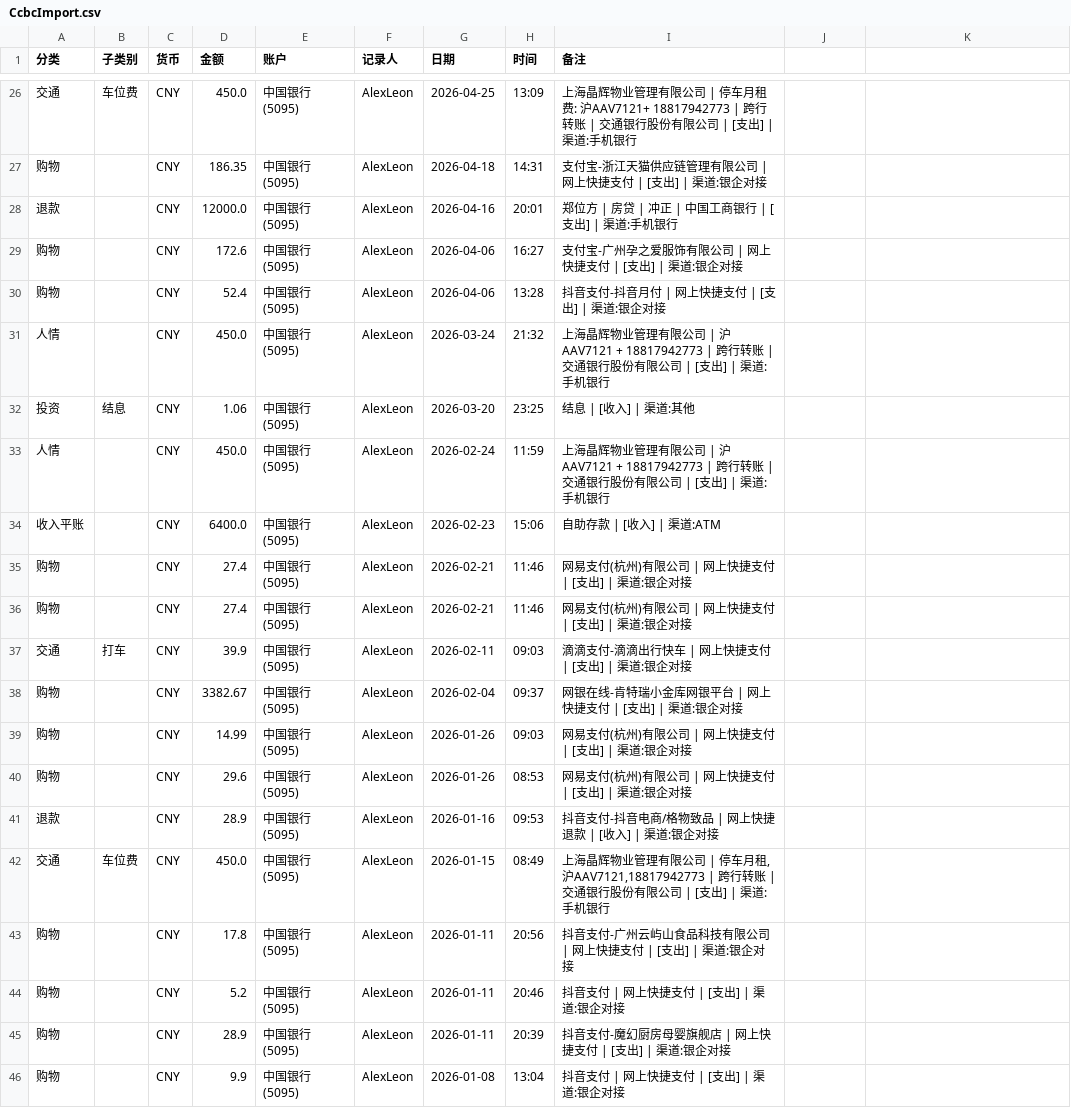
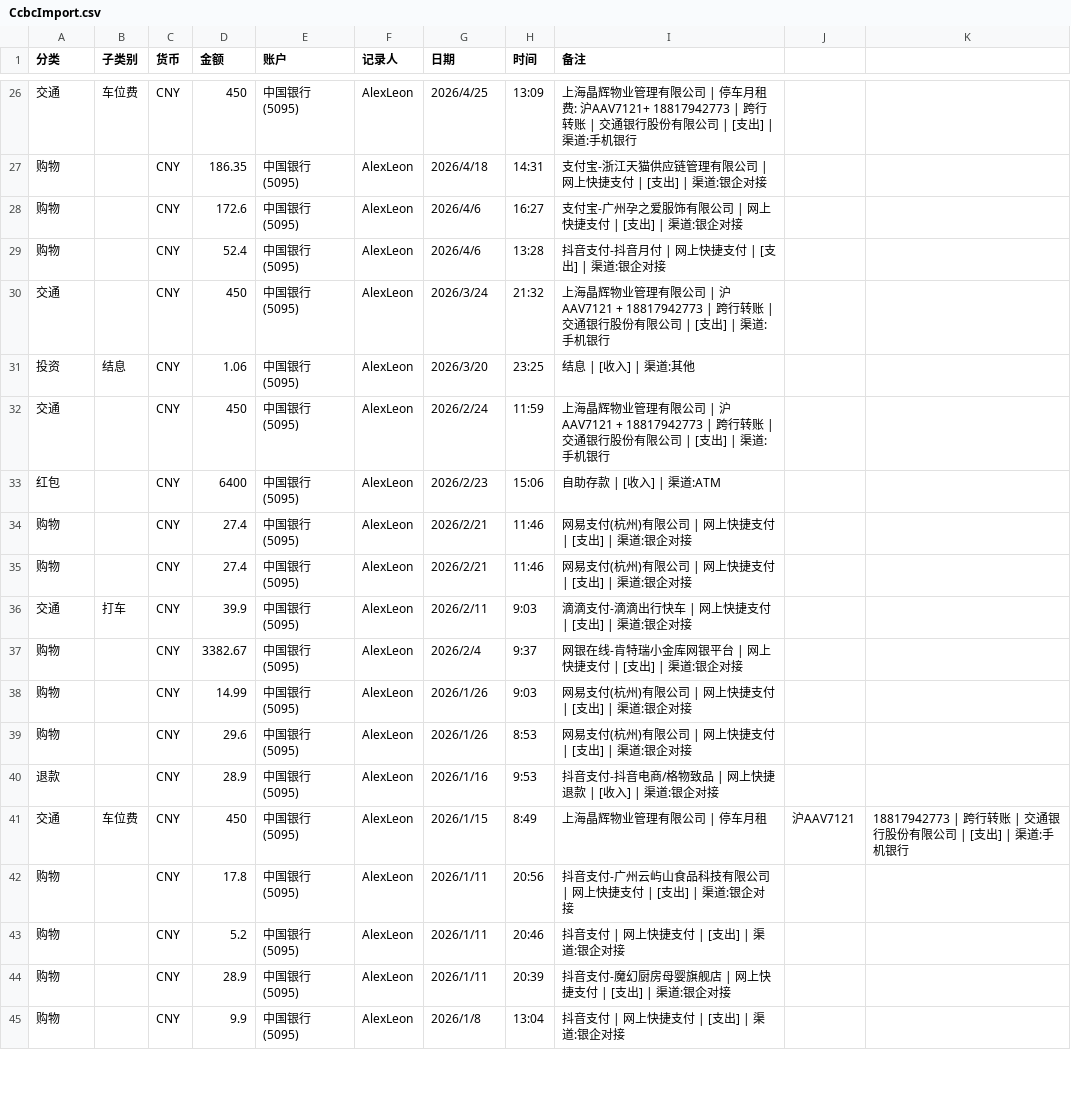
Before and after one commit to AlexLeonCN/BillsFilter, a CSV file: 2026-08/中国银行账单/CcbcImport.csv, drawn as a sheet; only a part is shown, gaps mark what is left out; the diff covers the shown part only.

```diff
--- a/2026-08/中国银行账单/CcbcImport.csv
+++ b/2026-08/中国银行账单/CcbcImport.csv
@@ -26,21 +26,20 @@
-交通,车位费,CNY,450.0,中国银行(5095),AlexLeon,2026-04-25,13:09,上海晶辉物业管理有限公司 | 停车月租费: 沪AAV7121+ 18817942773 | 跨行转账 | 交通银行股份有限公司 | [支出] | 渠道:手机银行
-购物,,CNY,186.35,中国银行(5095),AlexLeon,2026-04-18,14:31,支付宝-浙江天猫供应链管理有限公司 | 网上快捷支付 | [支出] | 渠道:银企对接
-退款,,CNY,12000.0,中国银行(5095),AlexLeon,2026-04-16,20:01,郑位方 | 房贷 | 冲正 | 中国工商银行 | [支出] | 渠道:手机银行
-购物,,CNY,172.6,中国银行(5095),AlexLeon,2026-04-06,16:27,支付宝-广州孕之爱服饰有限公司 | 网上快捷支付 | [支出] | 渠道:银企对接
-购物,,CNY,52.4,中国银行(5095),AlexLeon,2026-04-06,13:28,抖音支付-抖音月付 | 网上快捷支付 | [支出] | 渠道:银企对接
-人情,,CNY,450.0,中国银行(5095),AlexLeon,2026-03-24,21:32,上海晶辉物业管理有限公司 | 沪AAV7121 + 18817942773 | 跨行转账 | 交通银行股份有限公司 | [支出] | 渠道:手机银行
-投资,结息,CNY,1.06,中国银行(5095),AlexLeon,2026-03-20,23:25,结息 | [收入] | 渠道:其他
-人情,,CNY,450.0,中国银行(5095),AlexLeon,2026-02-24,11:59,上海晶辉物业管理有限公司 | 沪AAV7121 + 18817942773 | 跨行转账 | 交通银行股份有限公司 | [支出] | 渠道:手机银行
-收入平账,,CNY,6400.0,中国银行(5095),AlexLeon,2026-02-23,15:06,自助存款 | [收入] | 渠道:ATM
-购物,,CNY,27.4,中国银行(5095),AlexLeon,2026-02-21,11:46,网易支付(杭州)有限公司 | 网上快捷支付 | [支出] | 渠道:银企对接
-购物,,CNY,27.4,中国银行(5095),AlexLeon,2026-02-21,11:46,网易支付(杭州)有限公司 | 网上快捷支付 | [支出] | 渠道:银企对接
-交通,打车,CNY,39.9,中国银行(5095),AlexLeon,2026-02-11,09:03,滴滴支付-滴滴出行快车 | 网上快捷支付 | [支出] | 渠道:银企对接
-购物,,CNY,3382.67,中国银行(5095),AlexLeon,2026-02-04,09:37,网银在线-肯特瑞小金库网银平台 | 网上快捷支付 | [支出] | 渠道:银企对接
-购物,,CNY,14.99,中国银行(5095),AlexLeon,2026-01-26,09:03,网易支付(杭州)有限公司 | 网上快捷支付 | [支出] | 渠道:银企对接
-购物,,CNY,29.6,中国银行(5095),AlexLeon,2026-01-26,08:53,网易支付(杭州)有限公司 | 网上快捷支付 | [支出] | 渠道:银企对接
-退款,,CNY,28.9,中国银行(5095),AlexLeon,2026-01-16,09:53,抖音支付-抖音电商/格物致品 | 网上快捷退款 | [收入] | 渠道:银企对接
-交通,车位费,CNY,450.0,中国银行(5095),AlexLeon,2026-01-15,08:49,"上海晶辉物业管理有限公司 | 停车月租,沪AAV7121,18817942773 | 跨行转账 | 交通银行股份有限公司 | [支出] | 渠道:手机银行"
-购物,,CNY,17.8,中国银行(5095),AlexLeon,2026-01-11,20:56,抖音支付-广州云屿山食品科技有限公司 | 网上快捷支付 | [支出] | 渠道:银企对接
-购物,,CNY,5.2,中国银行(5095),AlexLeon,2026-01-11,20:46,抖音支付 | 网上快捷支付 | [支出] | 渠道:银企对接
-购物,,CNY,28.9,中国银行(5095),AlexLeon,2026-01-11,20:39,抖音支付-魔幻厨房母婴旗舰店 | 网上快捷支付 | [支出] | 渠道:银企对接
-购物,,CNY,9.9,中国银行(5095),AlexLeon,2026-01-08,13:04,抖音支付 | 网上快捷支付 | [支出] | 渠道:银企对接
+交通,车位费,CNY,450,中国银行(5095),AlexLeon,2026/4/25,13:09,上海晶辉物业管理有限公司 | 停车月租费: 沪AAV7121+ 18817942773 | 跨行转账 | 交通银行股份有限公司 | [支出] | 渠道:手机银行
+购物,,CNY,186.35,中国银行(5095),AlexLeon,2026/4/18,14:31,支付宝-浙江天猫供应链管理有限公司 | 网上快捷支付 | [支出] | 渠道:银企对接
+购物,,CNY,172.6,中国银行(5095),AlexLeon,2026/4/6,16:27,支付宝-广州孕之爱服饰有限公司 | 网上快捷支付 | [支出] | 渠道:银企对接
+购物,,CNY,52.4,中国银行(5095),AlexLeon,2026/4/6,13:28,抖音支付-抖音月付 | 网上快捷支付 | [支出] | 渠道:银企对接
+交通,,CNY,450,中国银行(5095),AlexLeon,2026/3/24,21:32,上海晶辉物业管理有限公司 | 沪AAV7121 + 18817942773 | 跨行转账 | 交通银行股份有限公司 | [支出] | 渠道:手机银行
+投资,结息,CNY,1.06,中国银行(5095),AlexLeon,2026/3/20,23:25,结息 | [收入] | 渠道:其他
+交通,,CNY,450,中国银行(5095),AlexLeon,2026/2/24,11:59,上海晶辉物业管理有限公司 | 沪AAV7121 + 18817942773 | 跨行转账 | 交通银行股份有限公司 | [支出] | 渠道:手机银行
+红包,,CNY,6400,中国银行(5095),AlexLeon,2026/2/23,15:06,自助存款 | [收入] | 渠道:ATM
+购物,,CNY,27.4,中国银行(5095),AlexLeon,2026/2/21,11:46,网易支付(杭州)有限公司 | 网上快捷支付 | [支出] | 渠道:银企对接
+购物,,CNY,27.4,中国银行(5095),AlexLeon,2026/2/21,11:46,网易支付(杭州)有限公司 | 网上快捷支付 | [支出] | 渠道:银企对接
+交通,打车,CNY,39.9,中国银行(5095),AlexLeon,2026/2/11,9:03,滴滴支付-滴滴出行快车 | 网上快捷支付 | [支出] | 渠道:银企对接
+购物,,CNY,3382.67,中国银行(5095),AlexLeon,2026/2/4,9:37,网银在线-肯特瑞小金库网银平台 | 网上快捷支付 | [支出] | 渠道:银企对接
+购物,,CNY,14.99,中国银行(5095),AlexLeon,2026/1/26,9:03,网易支付(杭州)有限公司 | 网上快捷支付 | [支出] | 渠道:银企对接
+购物,,CNY,29.6,中国银行(5095),AlexLeon,2026/1/26,8:53,网易支付(杭州)有限公司 | 网上快捷支付 | [支出] | 渠道:银企对接
+退款,,CNY,28.9,中国银行(5095),AlexLeon,2026/1/16,9:53,抖音支付-抖音电商/格物致品 | 网上快捷退款 | [收入] | 渠道:银企对接
+交通,车位费,CNY,450,中国银行(5095),AlexLeon,2026/1/15,8:49,上海晶辉物业管理有限公司 | 停车月租,沪AAV7121,18817942773 | 跨行转账 | 交通银行股份有限公司 | [支出] | 渠道:手机银行
+购物,,CNY,17.8,中国银行(5095),AlexLeon,2026/1/11,20:56,抖音支付-广州云屿山食品科技有限公司 | 网上快捷支付 | [支出] | 渠道:银企对接
+购物,,CNY,5.2,中国银行(5095),AlexLeon,2026/1/11,20:46,抖音支付 | 网上快捷支付 | [支出] | 渠道:银企对接
+购物,,CNY,28.9,中国银行(5095),AlexLeon,2026/1/11,20:39,抖音支付-魔幻厨房母婴旗舰店 | 网上快捷支付 | [支出] | 渠道:银企对接
+购物,,CNY,9.9,中国银行(5095),AlexLeon,2026/1/8,13:04,抖音支付 | 网上快捷支付 | [支出] | 渠道:银企对接
```
Also changed, not shown: 68 edited cells elsewhere in this file, 2026-08/中国银行账单/CcbcTrans.csv.
